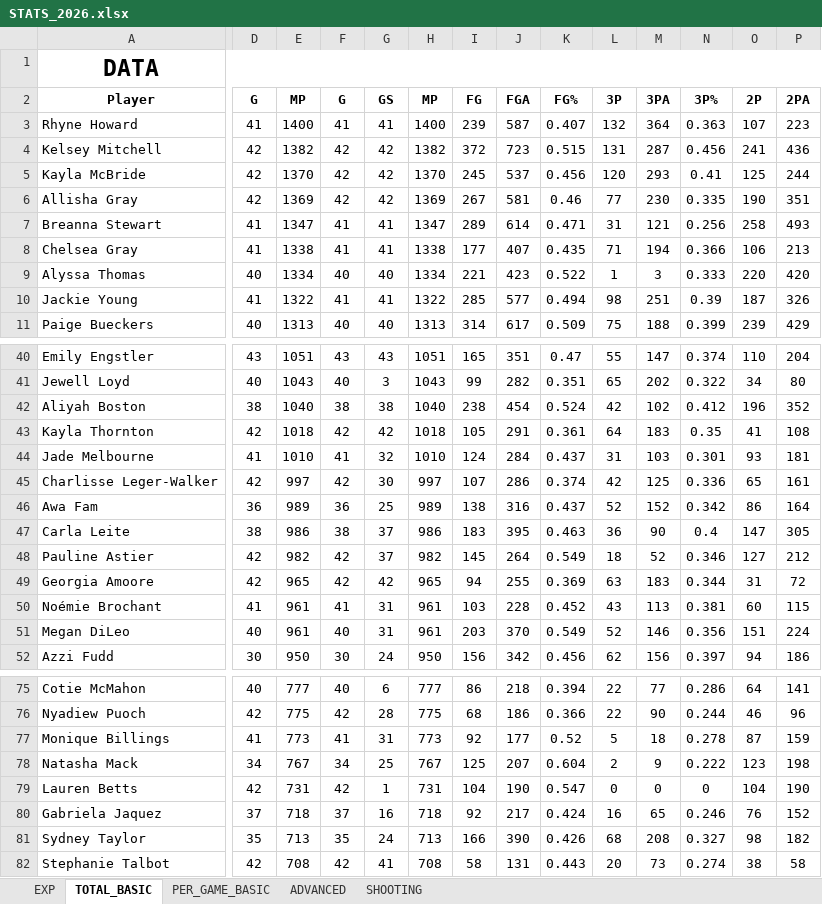
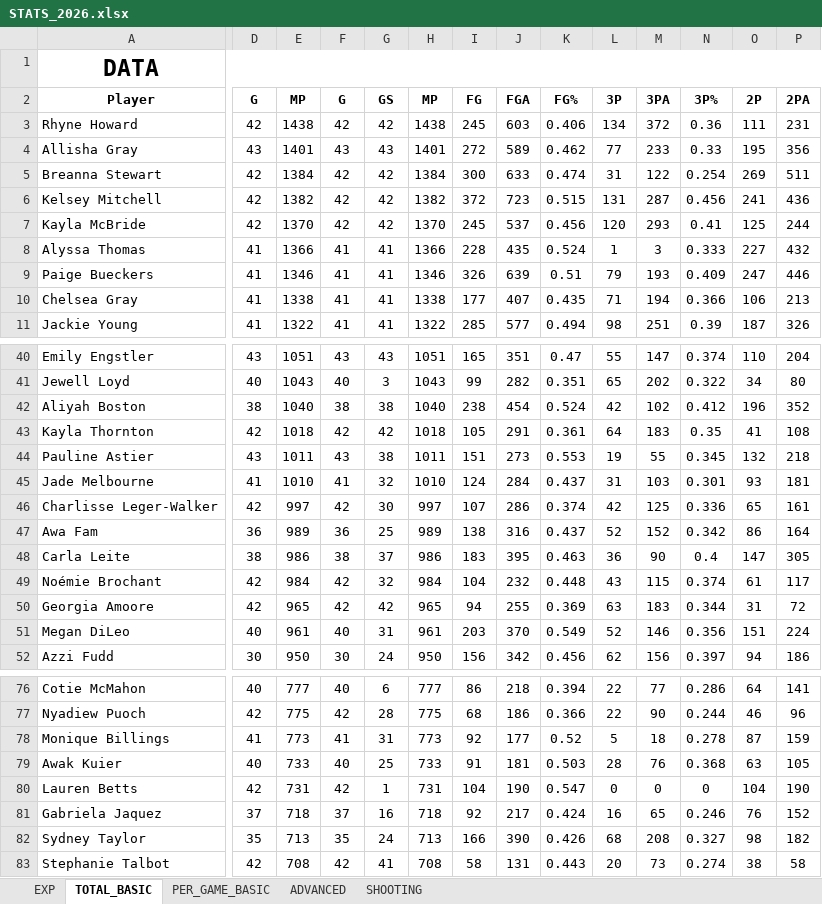
Before and after one commit to clementvg-create/WNBA_STATS_PLAYER, an Excel workbook: STATS_2026.xlsx, sheet TOTAL_BASIC, drawn as a sheet; only a part is shown, gaps mark what is left out; values as stored, in another font and other column widths than the file's, no borders; conditional formats not drawn; removed rows and columns are numbered as before the commit, all else as after; rows hold the shown columns only; the diff covers the shown part only; the diff names each change by its address in the sheet, - before the commit and + after, or states it on an @@ line.

```diff
--- a/STATS_2026.xlsx (sheet TOTAL_BASIC)
+++ b/STATS_2026.xlsx (sheet TOTAL_BASIC)
-D3 (G): 41
+D3 (G): 42
-E3 (MP): 1400
+E3 (MP): 1438
-F3 (G): 41
+F3 (G): 42
-G3 (GS): 41
+G3 (GS): 42
-H3 (MP): 1400
+H3 (MP): 1438
-I3 (FG): 239
+I3 (FG): 245
-J3 (FGA): 587
+J3 (FGA): 603
-K3 (FG%): 0.407
+K3 (FG%): 0.406
-L3 (3P): 132
+L3 (3P): 134
-M3 (3PA): 364
+M3 (3PA): 372
-N3 (3P%): 0.363
+N3 (3P%): 0.36
-O3 (2P): 107
+O3 (2P): 111
-P3 (2PA): 223
+P3 (2PA): 231
+row 4: Allisha Gray | 43 | 1401 | 43 | 43 | 1401 | 272 | 589 | 0.462 | 77 | 233 | 0.33 | 195 | 356
+row 5: Breanna Stewart | 42 | 1384 | 42 | 42 | 1384 | 300 | 633 | 0.474 | 31 | 122 | 0.254 | 269 | 511
-row 6: Allisha Gray | 42 | 1369 | 42 | 42 | 1369 | 267 | 581 | 0.46 | 77 | 230 | 0.335 | 190 | 351
-row 7: Breanna Stewart | 41 | 1347 | 41 | 41 | 1347 | 289 | 614 | 0.471 | 31 | 121 | 0.256 | 258 | 493
+row 8: Alyssa Thomas | 41 | 1366 | 41 | 41 | 1366 | 228 | 435 | 0.524 | 1 | 3 | 0.333 | 227 | 432
+row 9: Paige Bueckers | 41 | 1346 | 41 | 41 | 1346 | 326 | 639 | 0.51 | 79 | 193 | 0.409 | 247 | 446
-row 9: Alyssa Thomas | 40 | 1334 | 40 | 40 | 1334 | 221 | 423 | 0.522 | 1 | 3 | 0.333 | 220 | 420
-row 11: Paige Bueckers | 40 | 1313 | 40 | 40 | 1313 | 314 | 617 | 0.509 | 75 | 188 | 0.399 | 239 | 429
+row 44: Pauline Astier | 43 | 1011 | 43 | 38 | 1011 | 151 | 273 | 0.553 | 19 | 55 | 0.345 | 132 | 218
-row 48: Pauline Astier | 42 | 982 | 42 | 37 | 982 | 145 | 264 | 0.549 | 18 | 52 | 0.346 | 127 | 212
+row 49: Noémie Brochant | 42 | 984 | 42 | 32 | 984 | 104 | 232 | 0.448 | 43 | 115 | 0.374 | 61 | 117
-row 50: Noémie Brochant | 41 | 961 | 41 | 31 | 961 | 103 | 228 | 0.452 | 43 | 113 | 0.381 | 60 | 115
-row 78: Natasha Mack | 34 | 767 | 34 | 25 | 767 | 125 | 207 | 0.604 | 2 | 9 | 0.222 | 123 | 198
+row 79: Awak Kuier | 40 | 733 | 40 | 25 | 733 | 91 | 181 | 0.503 | 28 | 76 | 0.368 | 63 | 105
```
Also changed, not shown: 20 added rows, 20 removed rows and 170 edited cells elsewhere in this sheet, sheet ADVANCED, sheet SHOOTING, sheet PER_GAME_BASIC, formulas that keep their value.
